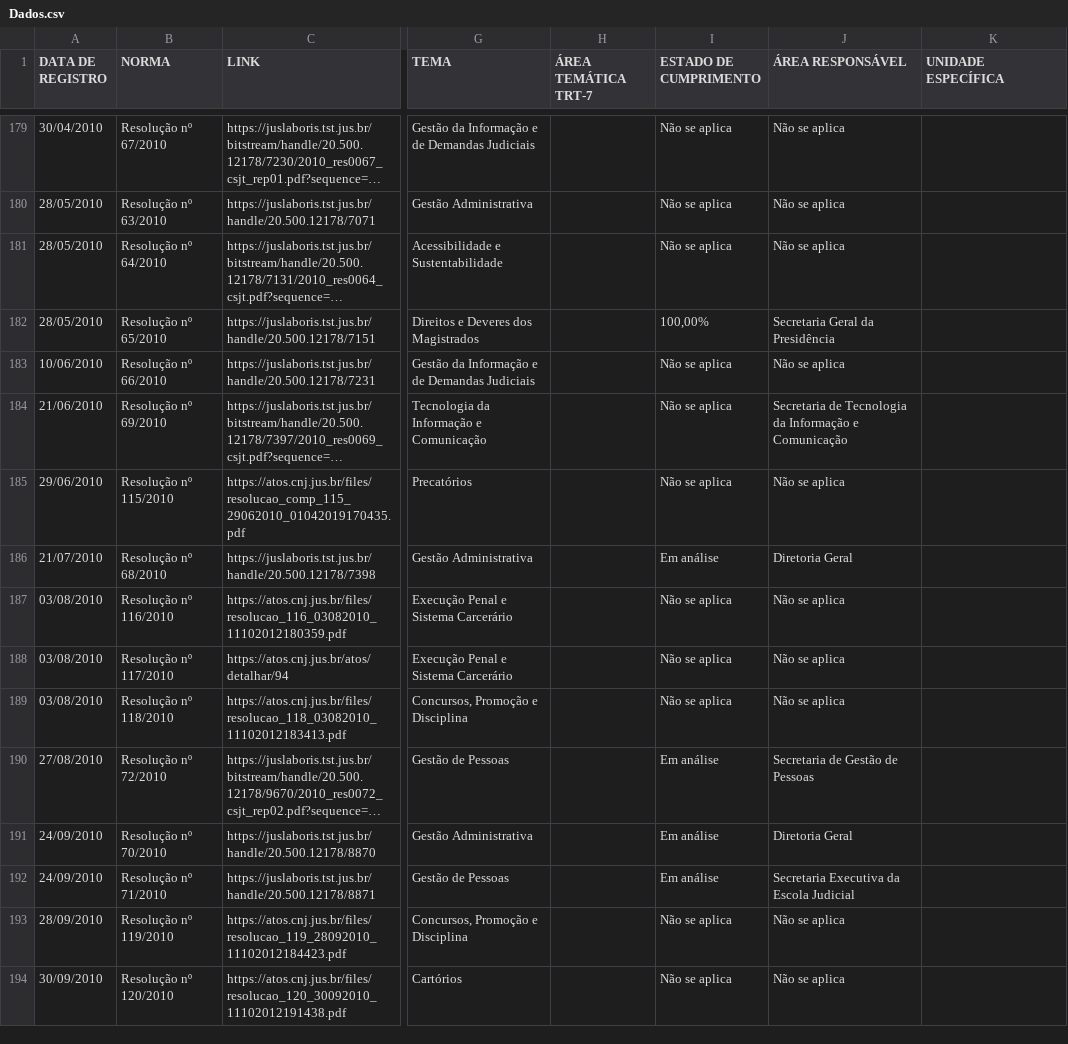
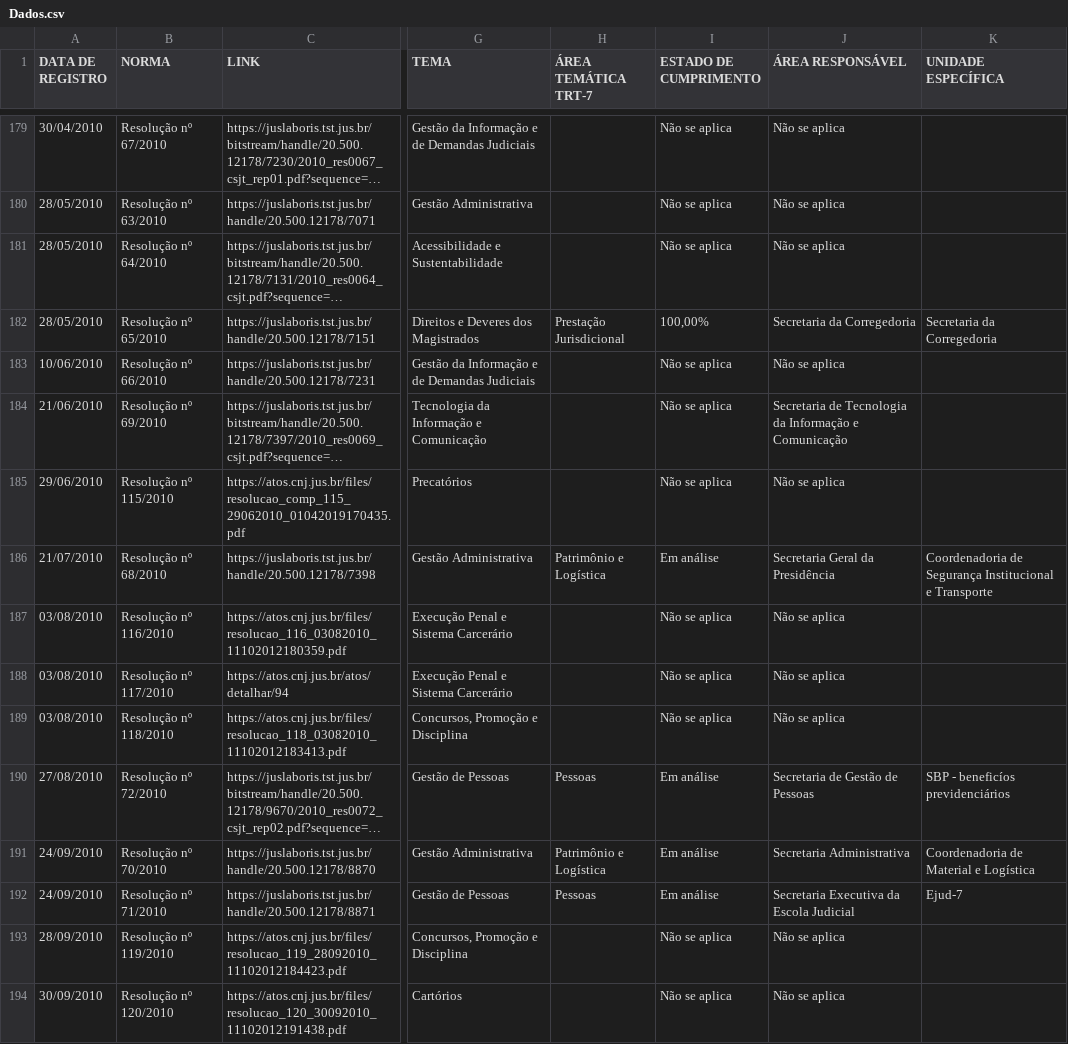
Before and after one commit to enioacl/conformidade, a CSV file: Dados.csv, drawn as a sheet; only a part is shown, gaps mark what is left out; long unchanged cells end in …; the diff covers the shown part only; the diff names each change by its address in the sheet, - before the commit and + after, or states it on an @@ line.

```diff
--- a/Dados.csv
+++ b/Dados.csv
-H182 (ÁREA TEMÁTICA TRT-7): (empty)
+H182 (ÁREA TEMÁTICA TRT-7): Prestação Jurisdicional
-J182 (ÁREA RESPONSÁVEL): Secretaria Geral da Presidência
+J182 (ÁREA RESPONSÁVEL): Secretaria da Corregedoria
-K182 (UNIDADE ESPECÍFICA): (empty)
+K182 (UNIDADE ESPECÍFICA): Secretaria da Corregedoria
-H186 (ÁREA TEMÁTICA TRT-7): (empty)
+H186 (ÁREA TEMÁTICA TRT-7): Patrimônio e Logística
-J186 (ÁREA RESPONSÁVEL): Diretoria Geral
+J186 (ÁREA RESPONSÁVEL): Secretaria Geral da Presidência
-K186 (UNIDADE ESPECÍFICA): (empty)
+K186 (UNIDADE ESPECÍFICA): Coordenadoria de Segurança Institucional e Transporte
-H190 (ÁREA TEMÁTICA TRT-7): (empty)
+H190 (ÁREA TEMÁTICA TRT-7): Pessoas
-K190 (UNIDADE ESPECÍFICA): (empty)
+K190 (UNIDADE ESPECÍFICA): SBP - beneficíos previdenciários
-H191 (ÁREA TEMÁTICA TRT-7): (empty)
+H191 (ÁREA TEMÁTICA TRT-7): Patrimônio e Logística
-J191 (ÁREA RESPONSÁVEL): Diretoria Geral
+J191 (ÁREA RESPONSÁVEL): Secretaria Administrativa
-K191 (UNIDADE ESPECÍFICA): (empty)
+K191 (UNIDADE ESPECÍFICA): Coordenadoria de Material e Logística
-H192 (ÁREA TEMÁTICA TRT-7): (empty)
+H192 (ÁREA TEMÁTICA TRT-7): Pessoas
-K192 (UNIDADE ESPECÍFICA): (empty)
+K192 (UNIDADE ESPECÍFICA): Ejud-7
```
Also changed, not shown: 124 edited cells elsewhere in this file.
